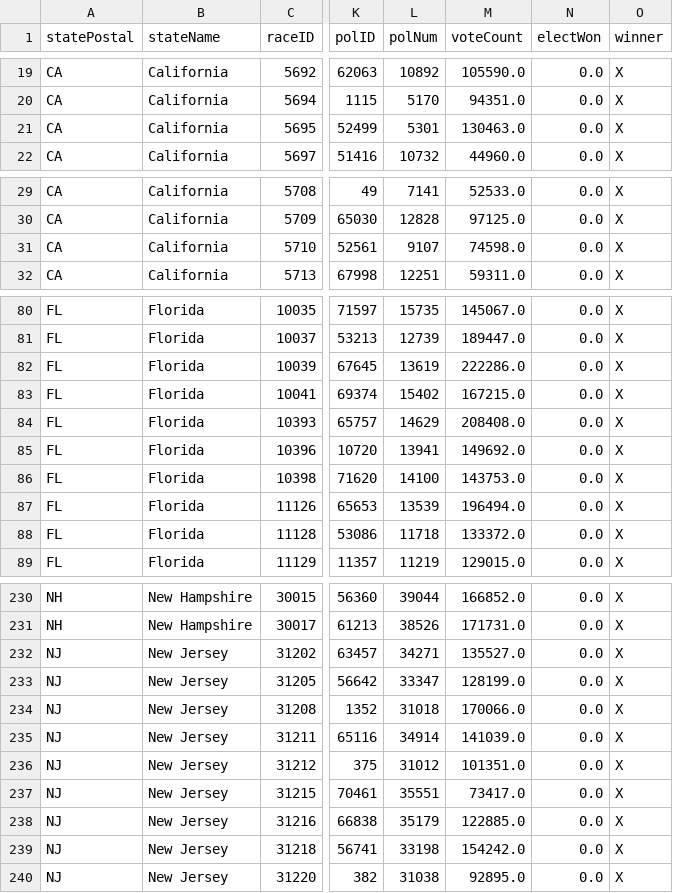
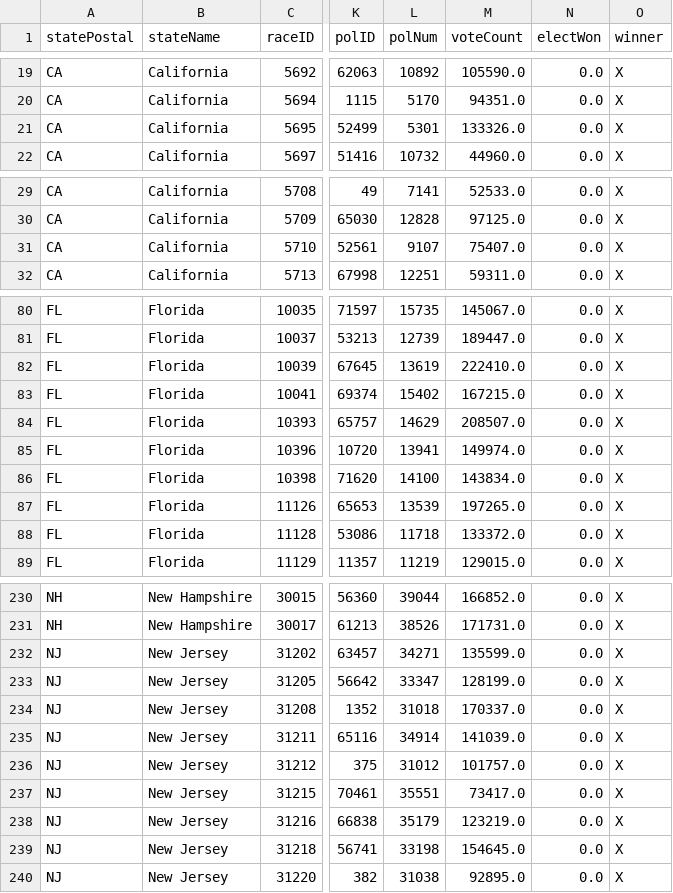
Before and after one commit to Nikkei-Visual-Data-Journalism/MidTermElection_1123409584372xxbb225, a CSV file: APAPI/electionResultsWinners_house.csv, drawn as a sheet; only a part is shown, gaps mark what is left out; the diff covers the shown part only; the diff names each change by its address in the sheet, - before the commit and + after, or states it on an @@ line.

```diff
--- a/APAPI/electionResultsWinners_house.csv
+++ b/APAPI/electionResultsWinners_house.csv
-M21 (voteCount): 130463.0
+M21 (voteCount): 133326.0
-M31 (voteCount): 74598.0
+M31 (voteCount): 75407.0
-M82 (voteCount): 222286.0
+M82 (voteCount): 222410.0
-M84 (voteCount): 208408.0
+M84 (voteCount): 208507.0
-M85 (voteCount): 149692.0
+M85 (voteCount): 149974.0
-M86 (voteCount): 143753.0
+M86 (voteCount): 143834.0
-M87 (voteCount): 196494.0
+M87 (voteCount): 197265.0
-M232 (voteCount): 135527.0
+M232 (voteCount): 135599.0
-M234 (voteCount): 170066.0
+M234 (voteCount): 170337.0
-M236 (voteCount): 101351.0
+M236 (voteCount): 101757.0
-M238 (voteCount): 122885.0
+M238 (voteCount): 123219.0
-M239 (voteCount): 154242.0
+M239 (voteCount): 154645.0
```
Also changed, not shown: 3 edited cells elsewhere in this file, APAPI/electionResultsWinners_senate.csv.
